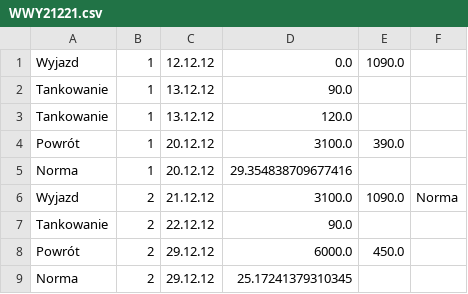
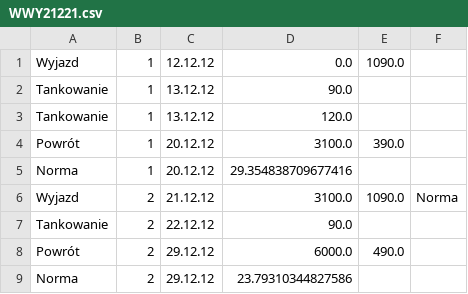
Before and after one commit to itseroka/my_fuel, a CSV file: data/WWY21221.csv, drawn as a sheet.

```diff
--- a/data/WWY21221.csv
+++ b/data/WWY21221.csv
@@ -7,3 +7,3 @@ Wyjazd,2,21.12.12,3100.0,1090.0,Norma
 Tankowanie,2,22.12.12,90.0
-Powrót,2,29.12.12,6000.0,450.0
-Norma,2,29.12.12,25.17241379310345
+Powrót,2,29.12.12,6000.0,490.0
+Norma,2,29.12.12,23.79310344827586
```
Also changed, not shown: 2 other files.
